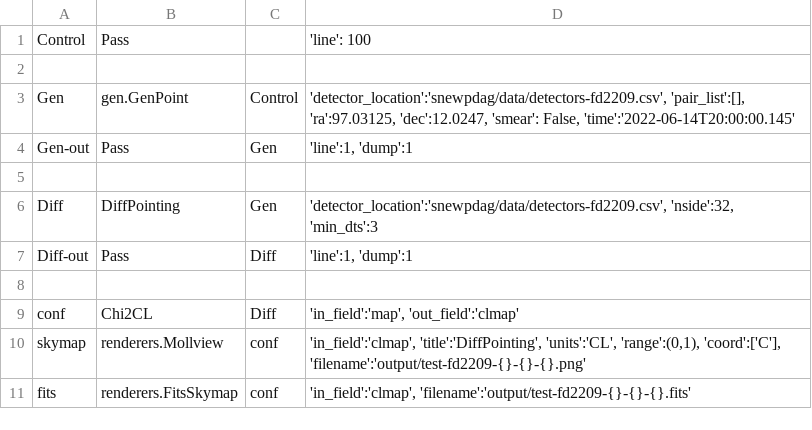
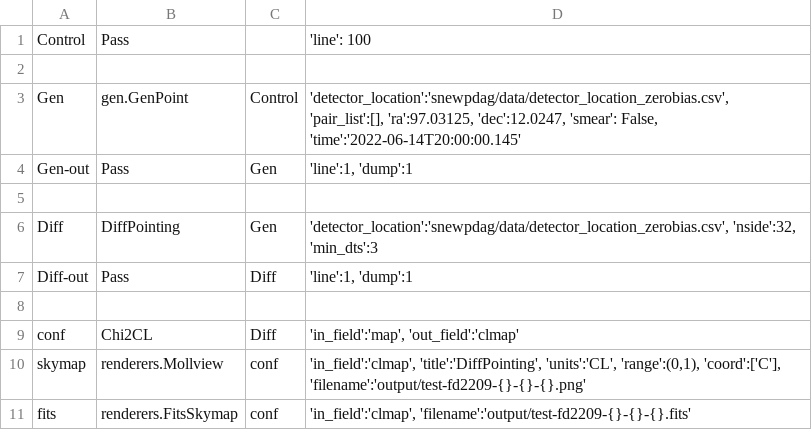
Before and after one commit to SNEWS2/snewpdag, a CSV file: snewpdag/data/test-fd2209.csv, drawn as a sheet.

```diff
--- a/snewpdag/data/test-fd2209.csv
+++ b/snewpdag/data/test-fd2209.csv
@@ -2,6 +2,6 @@
 ,,,
-"Gen","gen.GenPoint","Control","'detector_location':'snewpdag/data/detectors-fd2209.csv', 'pair_list':[], 'ra':97.03125, 'dec':12.0247, 'smear': False, 'time':'2022-06-14T20:00:00.145'"
+"Gen","gen.GenPoint","Control","'detector_location':'snewpdag/data/detector_location_zerobias.csv', 'pair_list':[], 'ra':97.03125, 'dec':12.0247, 'smear': False, 'time':'2022-06-14T20:00:00.145'"
 "Gen-out","Pass","Gen","'line':1, 'dump':1"
 ,,,
-"Diff","DiffPointing","Gen","'detector_location':'snewpdag/data/detectors-fd2209.csv', 'nside':32, 'min_dts':3"
+"Diff","DiffPointing","Gen","'detector_location':'snewpdag/data/detector_location_zerobias.csv', 'nside':32, 'min_dts':3"
 "Diff-out","Pass","Diff","'line':1, 'dump':1"
```
Also changed, not shown: snewpdag/data/fd2209-direct.csv, snewpdag/data/fd2209.csv.
